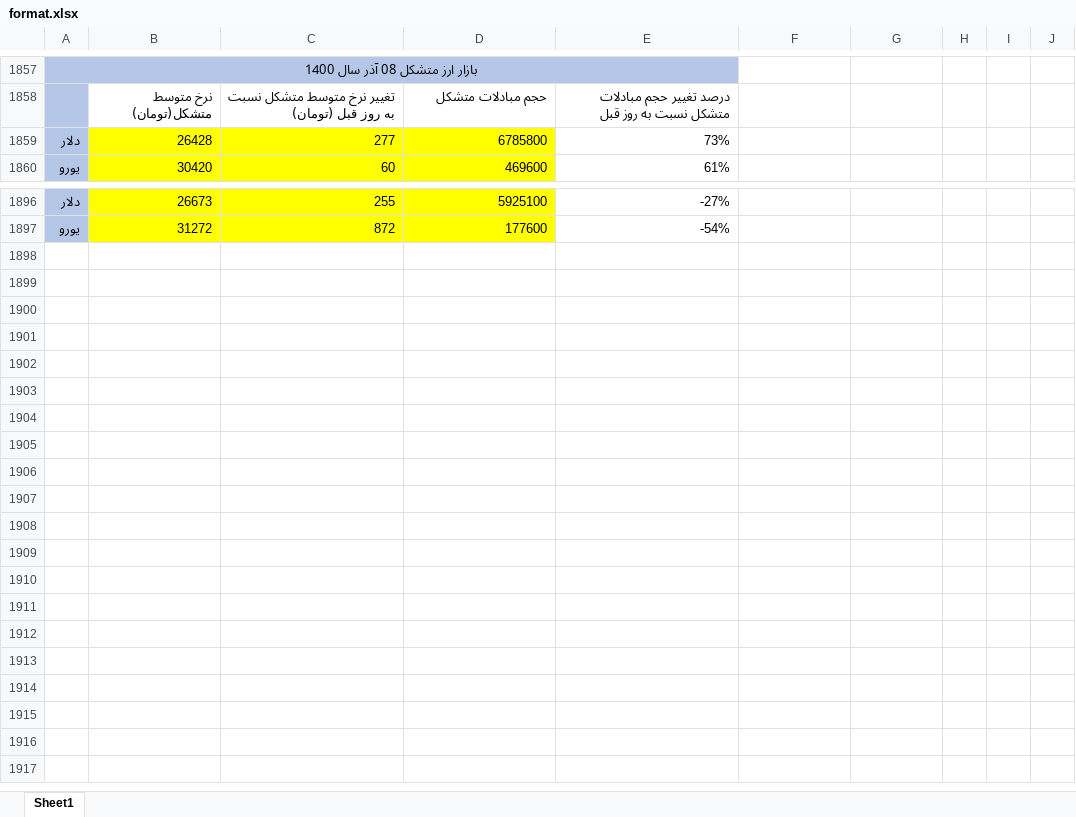
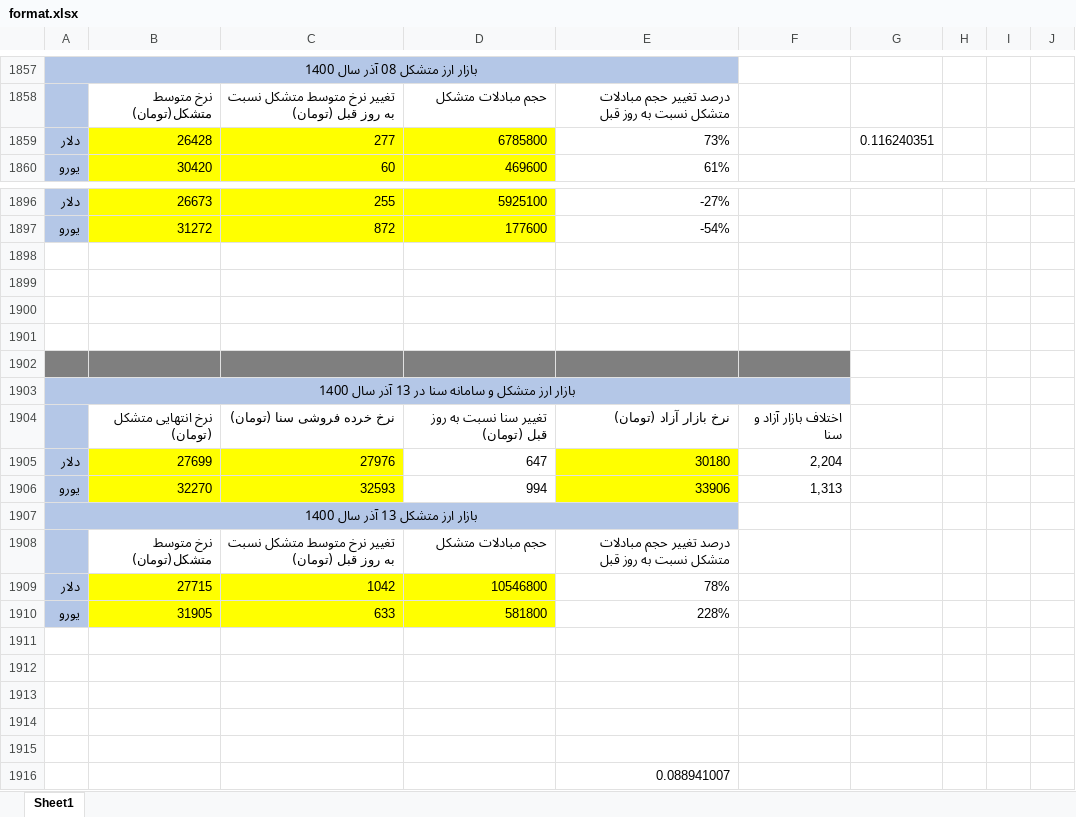
Before and after one commit to moeinmir/dendataset, an Excel workbook: format.xlsx, sheet Sheet1, drawn as a sheet; only a part is shown, gaps mark what is left out; values as stored, in another font and other column widths than the file's, no borders; the diff names each change by its address in the sheet, - before the commit and + after, or states it on an @@ line.

```diff
--- a/format.xlsx (sheet Sheet1)
+++ b/format.xlsx (sheet Sheet1)
-G1859: (empty)
+G1859: 0.116240351
+row 1898: (empty)
+row 1899: (empty)
+row 1900: (empty)
+row 1901: (empty)
+row 1902: (empty)
+row 1903: بازار ارز متشکل و سامانه سنا در 13 آذر سال 1400
+row 1904:  | نرخ انتهایی متشکل (تومان) | نرخ خرده فروشی سنا (تومان) | تغییر سنا نسبت به روز قبل (تومان) | نرخ بازار آزاد (تومان) | اختلاف بازار آزاد و سنا
+row 1905: دلار | 27699 | 27976 | 647 | 30180 | 2,204
+row 1906: یورو | 32270 | 32593 | 994 | 33906 | 1,313
+row 1907: بازار ارز متشکل 13 آذر سال 1400
+row 1908:  | نرخ متوسط متشکل(تومان) | تغییر نرخ متوسط متشکل نسبت به روز قبل (تومان) | حجم مبادلات متشکل | درصد تغییر حجم مبادلات متشکل نسبت به روز قبل
+row 1909: دلار | 27715 | 1042 | 10546800 | 78%
+row 1910: یورو | 31905 | 633 | 581800 | 228%
+row 1911: (empty)
+row 1912: (empty)
+row 1913: (empty)
+row 1914: (empty)
+row 1915: (empty)
+row 1916:  |  |  |  | 0.088941007
```
Also changed, not shown: data.xlsx.
